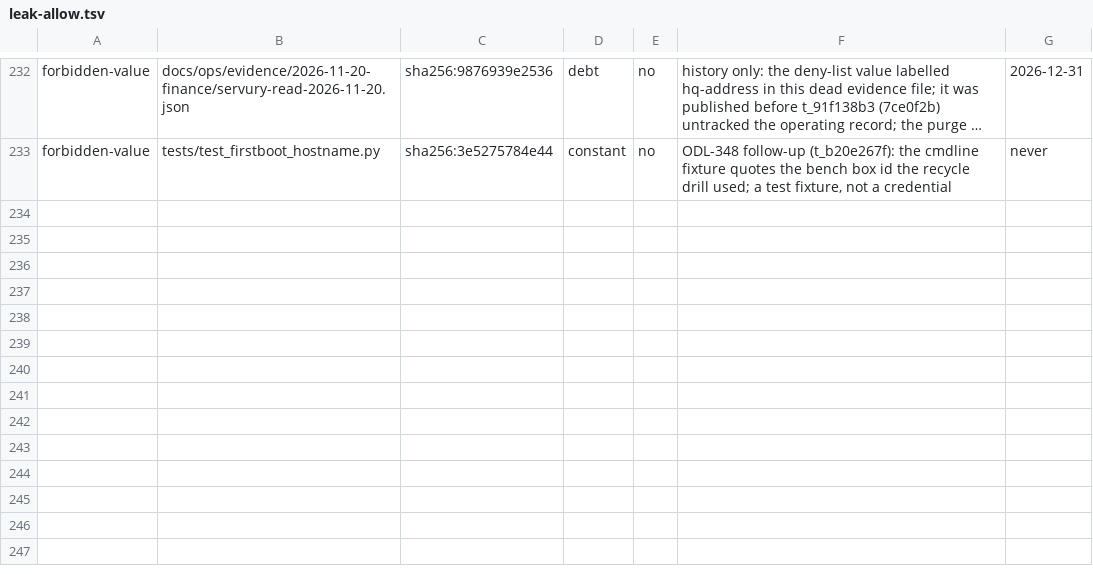
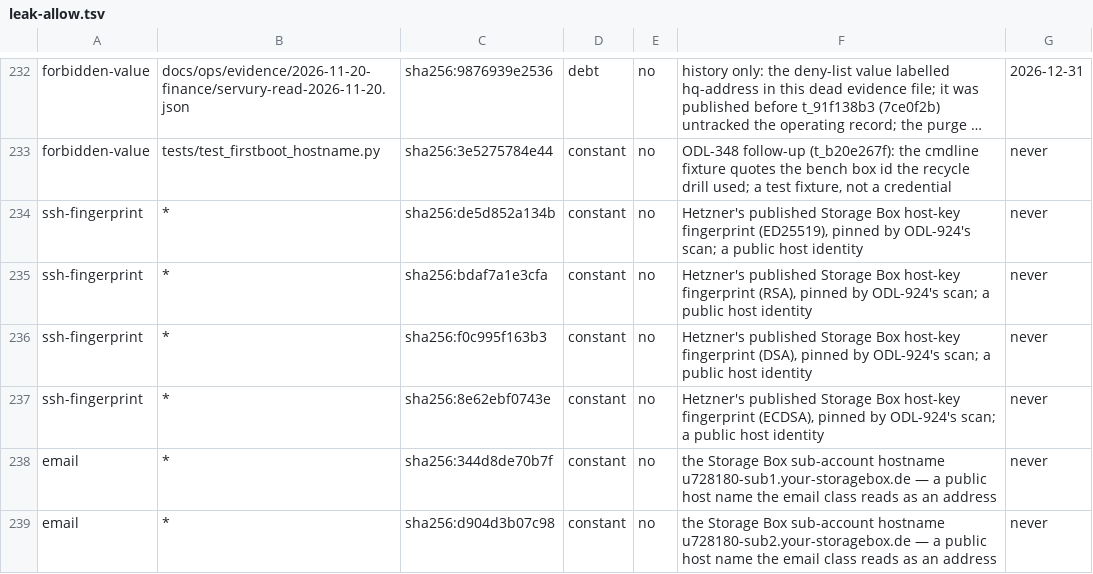
Before and after one commit to Odile-AI/odile, a TSV file: leak-allow.tsv, drawn as a sheet; only a part is shown, gaps mark what is left out; long unchanged cells end in …; the diff names each change by its address in the sheet, - before the commit and + after, or states it on an @@ line.

Commit message:
ODL-924: one Hetzner sub-account pair per tenant, in the row and the seed
A provision mints the tenant's `odile-<slug>-rw`/`-ro` pair on the BX11
through the Console API, in the order the drill measured (ADR-004 v3
§4.1/§4.2): create, `update_access_settings` (the create call drops them),
a password reset, the generated public key installed on port 23 while the
home is writable, a readback, and only then `readonly: true` — each write's
action awaited by its own id. The logins are recorded from the API, never
derived; the read-only home is `tenants/<slug>/data`, never the same home.

The store of record is `/root/.odile/hetzner/odile-<slug>.env` (0600);
the seed service's per-exchange copy is `/var/lib/odile/seed-backup-pairs.json`
(0600, owner odile), so a pair written between two exchanges is visible with
no restart; the row's `detail` is the cache. A pair already on the box is
read back and prints `same` (the drill's bench pair is adopted, never
re-created); the 51st pair is refused by name before any create — 100
sub-accounts per box, a pair per tenant — and the shared SFTP ceiling is
recorded (10 published / 25 measured; ODL-933 sizes the timer).

`--backup-password-file` and `/var/lib/odile/seed-rebuilds.json` are
untouched; ADR-004 §8 names ODL-937 as the retirement trigger.

Measured 2026-11-25 on the live demo tenant: its pair 395224 `u728180-sub3`
(home `tenants/<slug>`) and 395226 `u728180-sub4` (home `tenants/<slug>/data`,
readonly), 4 password resets, a real `restic init` (repo 3376cd3794) and
`check` with the read-write key; the bench pair 392550/392556 adopted and
printed `same` on a second run; its RW key answers `snapshots`, the RO key
`snapshots --no-lock` and `restore --no-lock` (6 files, 1.023 MiB).
`make check`: 2679 tests, OK (skipped=13).

```diff
--- a/leak-allow.tsv
+++ b/leak-allow.tsv
+row 234: ssh-fingerprint | * | sha256:de5d852a134b | constant | no | Hetzner's published Storage Box host-key fingerprint (ED25519), pinned by ODL-924's scan; a public host identity | never
+row 235: ssh-fingerprint | * | sha256:bdaf7a1e3cfa | constant | no | Hetzner's published Storage Box host-key fingerprint (RSA), pinned by ODL-924's scan; a public host identity | never
+row 236: ssh-fingerprint | * | sha256:f0c995f163b3 | constant | no | Hetzner's published Storage Box host-key fingerprint (DSA), pinned by ODL-924's scan; a public host identity | never
+row 237: ssh-fingerprint | * | sha256:8e62ebf0743e | constant | no | Hetzner's published Storage Box host-key fingerprint (ECDSA), pinned by ODL-924's scan; a public host identity | never
+row 238: email | * | sha256:344d8de70b7f | constant | no | the Storage Box sub-account hostname u728180-sub1.your-storagebox.de — a public host name the email class reads as an address | never
+row 239: email | * | sha256:d904d3b07c98 | constant | no | the Storage Box sub-account hostname u728180-sub2.your-storagebox.de — a public host name the email class reads as an address | never
```
Also changed, not shown: 12 other files.
